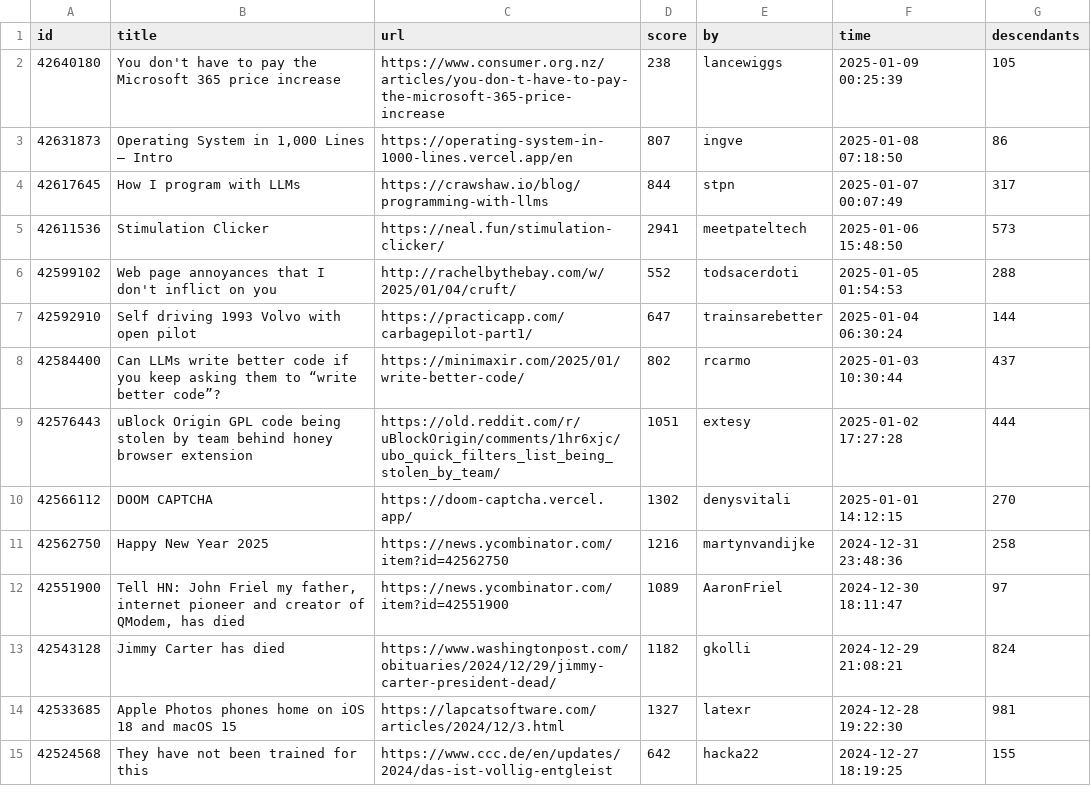
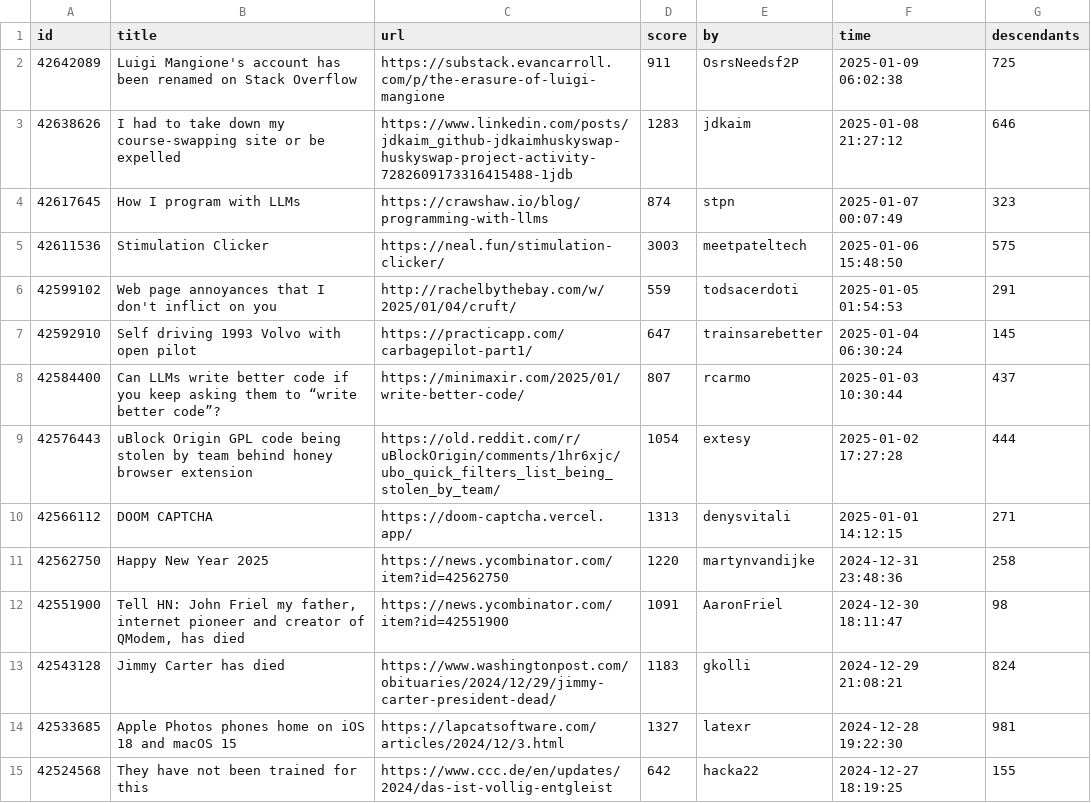
Before and after one commit to boda-sh/hacker-news-headlines, a CSV file: data/best.csv, drawn as a sheet; only a part is shown.

```diff
--- a/data/best.csv
+++ b/data/best.csv
@@ -1,14 +1,14 @@
 id,title,url,score,by,time,descendants
-42640180,You don't have to pay the Microsoft 365 price increase,https://www.consumer.org.nz/articles/you-don-t-have-to-pay-the-microsoft-365-price-increase,238,lancewiggs,2025-01-09 00:25:39,105
-42631873,"Operating System in 1,000 Lines – Intro",https://operating-system-in-1000-lines.vercel.app/en,807,ingve,2025-01-08 07:18:50,86
-42617645,How I program with LLMs,https://crawshaw.io/blog/programming-with-llms,844,stpn,2025-01-07 00:07:49,317
-42611536,Stimulation Clicker,https://neal.fun/stimulation-clicker/,2941,meetpateltech,2025-01-06 15:48:50,573
-42599102,Web page annoyances that I don't inflict on you,http://rachelbythebay.com/w/2025/01/04/cruft/,552,todsacerdoti,2025-01-05 01:54:53,288
-42592910,Self driving 1993 Volvo with open pilot,https://practicapp.com/carbagepilot-part1/,647,trainsarebetter,2025-01-04 06:30:24,144
-42584400,Can LLMs write better code if you keep asking them to “write better code”?,https://minimaxir.com/2025/01/write-better-code/,802,rcarmo,2025-01-03 10:30:44,437
-42576443,uBlock Origin GPL code being stolen by team behind honey browser extension,https://old.reddit.com/r/uBlockOrigin/comments/1hr6xjc/ubo_quick_filters_list_being_stolen_by_team/,1051,extesy,2025-01-02 17:27:28,444
-42566112,DOOM CAPTCHA,https://doom-captcha.vercel.app/,1302,denysvitali,2025-01-01 14:12:15,270
-42562750,Happy New Year 2025,https://news.ycombinator.com/item?id=42562750,1216,martynvandijke,2024-12-31 23:48:36,258
-42551900,"Tell HN: John Friel my father, internet pioneer and creator of QModem, has died",https://news.ycombinator.com/item?id=42551900,1089,AaronFriel,2024-12-30 18:11:47,97
-42543128,Jimmy Carter has died,https://www.washingtonpost.com/obituaries/2024/12/29/jimmy-carter-president-dead/,1182,gkolli,2024-12-29 21:08:21,824
+42642089,Luigi Mangione's account has been renamed on Stack Overflow,https://substack.evancarroll.com/p/the-erasure-of-luigi-mangione,911,OsrsNeedsf2P,2025-01-09 06:02:38,725
+42638626,I had to take down my course-swapping site or be expelled,https://www.linkedin.com/posts/jdkaim_github-jdkaimhuskyswap-huskyswap-project-activity-7282609173316415488-1jdb,1283,jdkaim,2025-01-08 21:27:12,646
+42617645,How I program with LLMs,https://crawshaw.io/blog/programming-with-llms,874,stpn,2025-01-07 00:07:49,323
+42611536,Stimulation Clicker,https://neal.fun/stimulation-clicker/,3003,meetpateltech,2025-01-06 15:48:50,575
+42599102,Web page annoyances that I don't inflict on you,http://rachelbythebay.com/w/2025/01/04/cruft/,559,todsacerdoti,2025-01-05 01:54:53,291
+42592910,Self driving 1993 Volvo with open pilot,https://practicapp.com/carbagepilot-part1/,647,trainsarebetter,2025-01-04 06:30:24,145
+42584400,Can LLMs write better code if you keep asking them to “write better code”?,https://minimaxir.com/2025/01/write-better-code/,807,rcarmo,2025-01-03 10:30:44,437
+42576443,uBlock Origin GPL code being stolen by team behind honey browser extension,https://old.reddit.com/r/uBlockOrigin/comments/1hr6xjc/ubo_quick_filters_list_being_stolen_by_team/,1054,extesy,2025-01-02 17:27:28,444
+42566112,DOOM CAPTCHA,https://doom-captcha.vercel.app/,1313,denysvitali,2025-01-01 14:12:15,271
+42562750,Happy New Year 2025,https://news.ycombinator.com/item?id=42562750,1220,martynvandijke,2024-12-31 23:48:36,258
+42551900,"Tell HN: John Friel my father, internet pioneer and creator of QModem, has died",https://news.ycombinator.com/item?id=42551900,1091,AaronFriel,2024-12-30 18:11:47,98
+42543128,Jimmy Carter has died,https://www.washingtonpost.com/obituaries/2024/12/29/jimmy-carter-president-dead/,1183,gkolli,2024-12-29 21:08:21,824
 42533685,Apple Photos phones home on iOS 18 and macOS 15,https://lapcatsoftware.com/articles/2024/12/3.html,1327,latexr,2024-12-28 19:22:30,981
```
Also changed, not shown: 2 other files.
